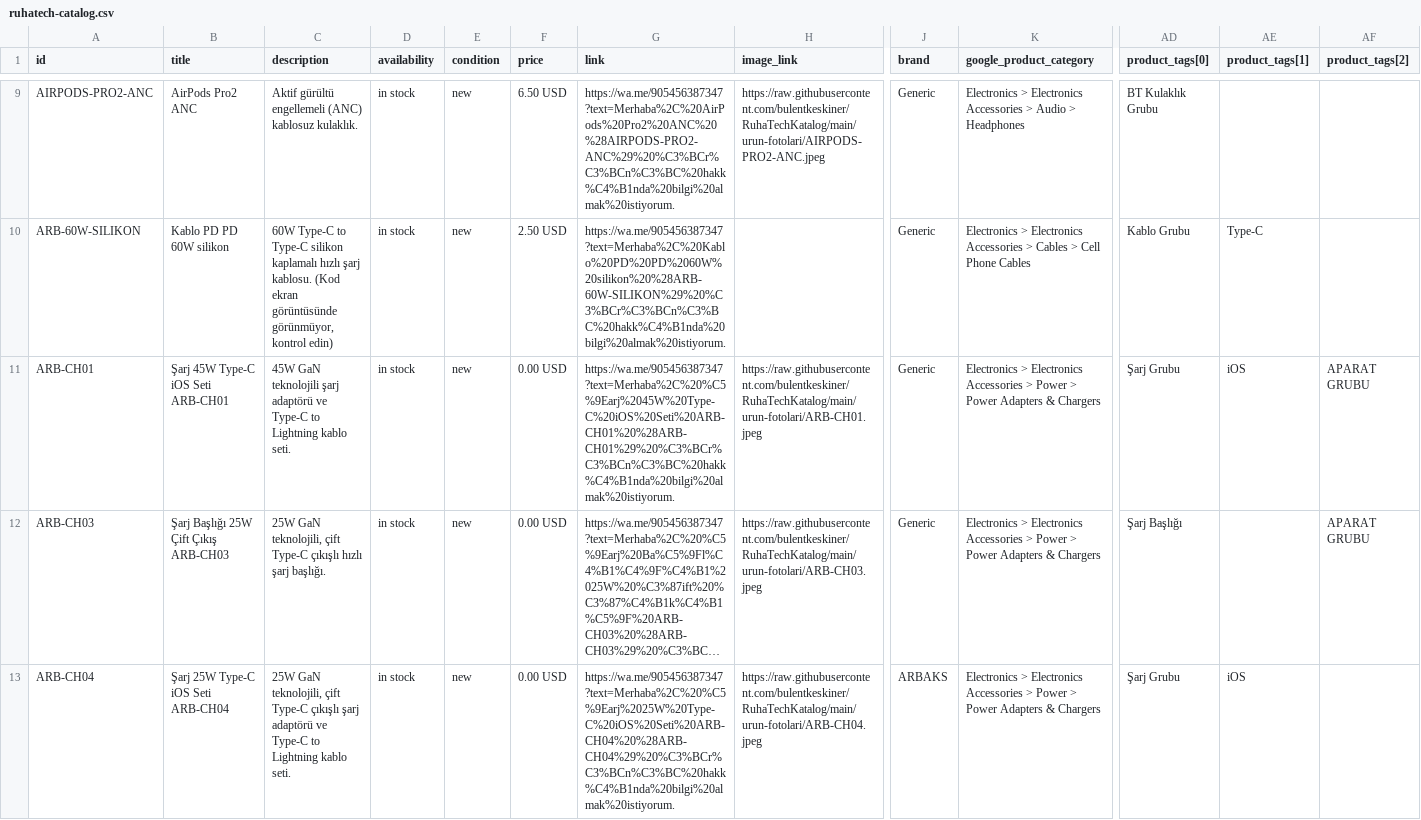
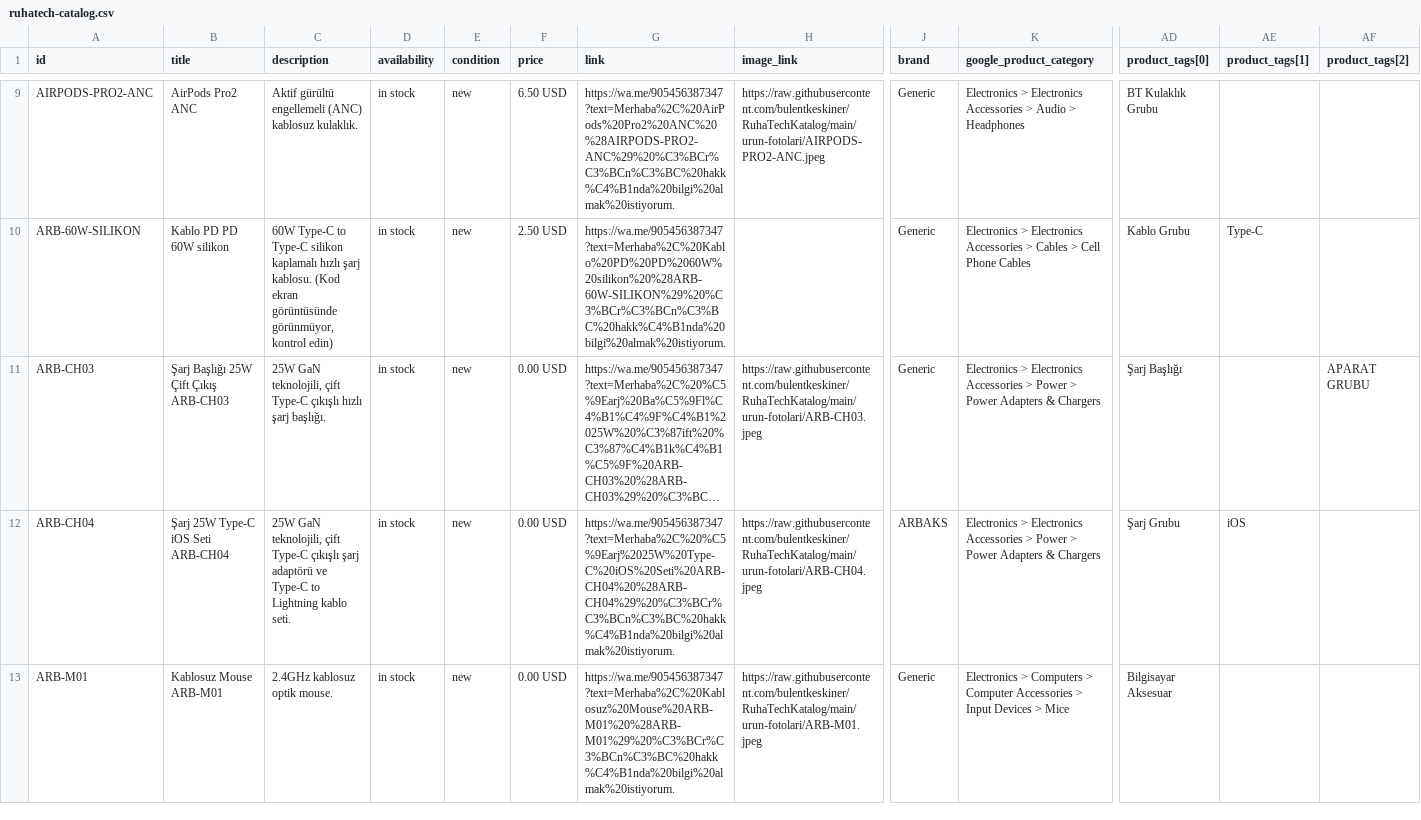
Before and after one commit to bulentkeskiner/RuhaTechKatalog, a CSV file: ruhatech-catalog.csv, drawn as a sheet; only a part is shown, gaps mark what is left out; the shorter side is filled out with more unchanged rows; long unchanged cells end in …; removed rows and columns are numbered as before the commit, all else as after; rows hold the shown columns only; the diff covers the shown part only; the diff names each change by its address in the sheet, - before the commit and + after, or states it on an @@ line.

Commit message:
Katalog güncellendi (10.08.2026 08:47:58)

```diff
--- a/ruhatech-catalog.csv
+++ b/ruhatech-catalog.csv
-row 11: ARB-CH01 | Şarj 45W Type-C iOS Seti ARB-CH01 | 45W GaN teknolojili şarj adaptörü ve Type-C to Lightning kablo seti. | in stock | new | 0.00 USD | https://wa.me/905456387347?text=Merhaba%2C%20%C5%9Earj%2045W%20Type-C%20iOS%20Seti%20ARB-CH01%20%28ARB-CH01%29%20%C3%BCr%C3%BCn%C3%BC%20hakk%C4%B1nda%20bilgi%20almak%20istiyorum. | https://raw.githubusercontent.com/bulentkeskiner/RuhaTechKatalog/main/urun-fotolari/ARB-CH01.jpeg | Generic | Electronics > Electronics Accessories > Power > Power Adapters & Chargers | Şarj Grubu | iOS | APARAT GRUBU
```
Also changed, not shown: 1 added row elsewhere in this file.
